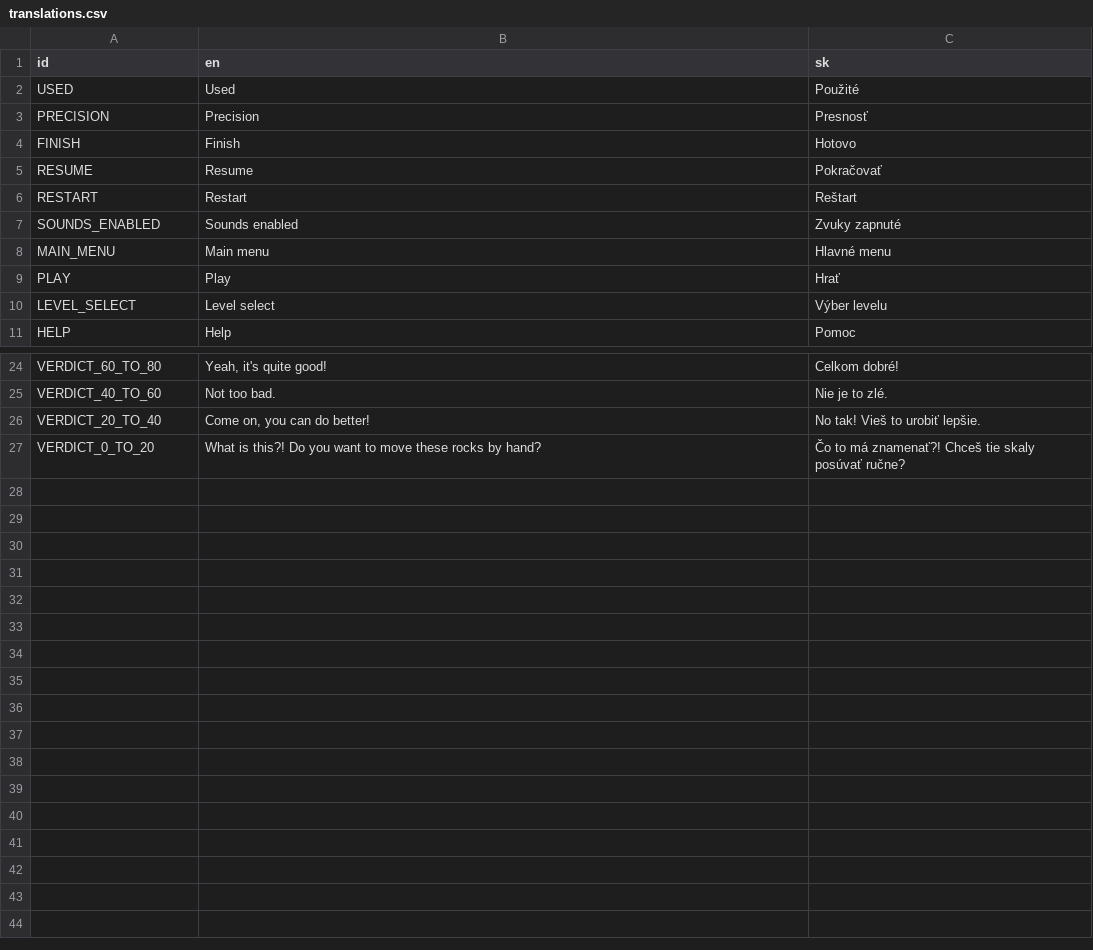
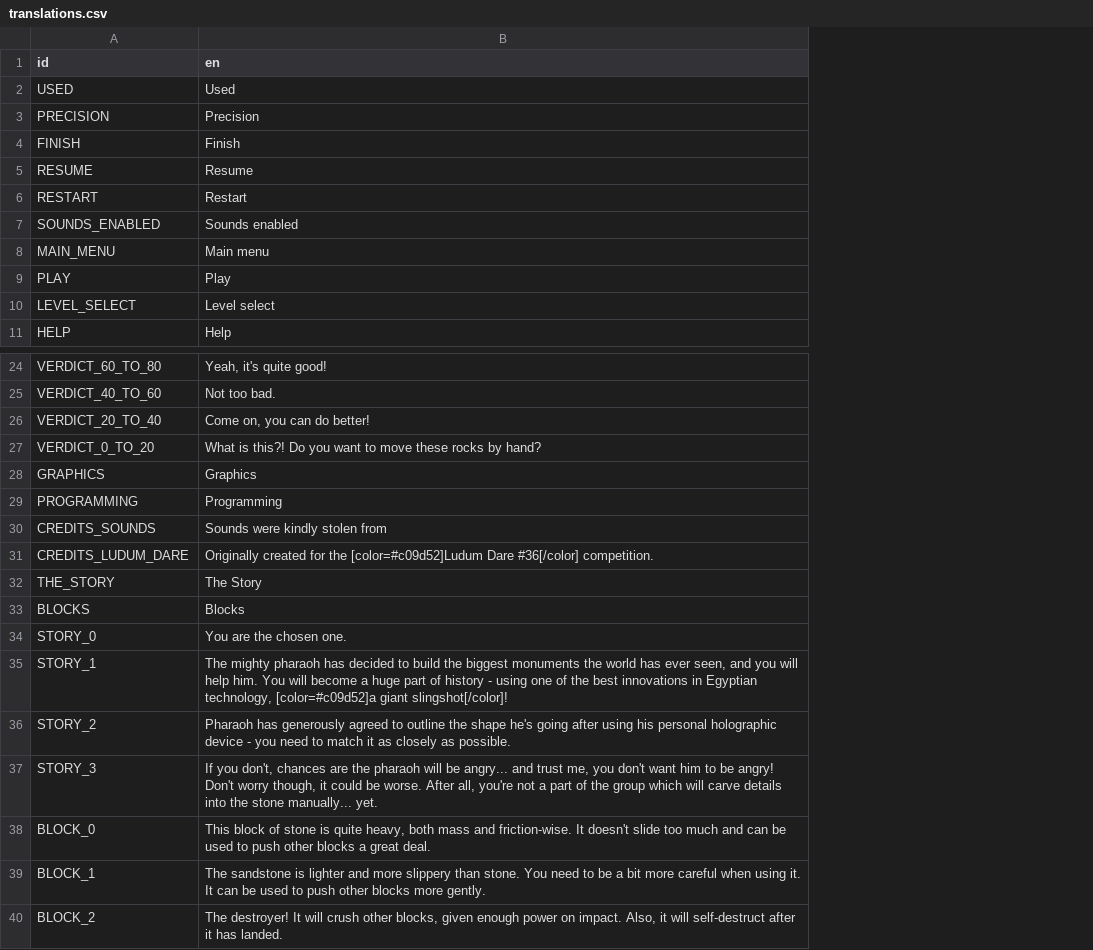
Before and after one commit to Fryhet/ludum-dare-36, a CSV file: assets/translations.csv, drawn as a sheet; only a part is shown, gaps mark what is left out; removed rows and columns are numbered as before the commit, all else as after; the diff names each change by its address in the sheet, - before the commit and + after, or states it on an @@ line.

Commit message:
The whole game should be localizable
The slovak translation went away for now, though.

```diff
--- a/assets/translations.csv
+++ b/assets/translations.csv
-column C (sk), rows 2-11: Použité | Presnosť | Hotovo | Pokračovať | Reštart | Zvuky zapnuté | Hlavné menu | Hrať | Výber levelu | Pomoc; rows 24-27: Celkom dobré! | Nie je to zlé. | No tak! Vieš to urobiť lepšie. | Čo to má znamenať?! Chceš tie skaly posúvať ručne?
+row 28: GRAPHICS | Graphics
+row 29: PROGRAMMING | Programming
+row 30: CREDITS_SOUNDS | Sounds were kindly stolen from
+row 31: CREDITS_LUDUM_DARE | Originally created for the [color=#c09d52]Ludum Dare #36[/color] competition.
+row 32: THE_STORY | The Story
+row 33: BLOCKS | Blocks
+row 34: STORY_0 | You are the chosen one.
+row 35: STORY_1 | The mighty pharaoh has decided to build the biggest monuments the world has ever seen, and you will help him. You will become a huge part of history - using one of the best innovations in Egyptian technology, [color=#c09d52]a giant slingshot[/color]!
+row 36: STORY_2 | Pharaoh has generously agreed to outline the shape he's going after using his personal holographic device - you need to match it as closely as possible.
+row 37: STORY_3 | If you don't, chances are the pharaoh will be angry... and trust me, you don't want him to be angry! Don't worry though, it could be worse. After all, you're not a part of the group which will carve details into the stone manually... yet.
+row 38: BLOCK_0 | This block of stone is quite heavy, both mass and friction-wise. It doesn't slide too much and can be used to push other blocks a great deal.
+row 39: BLOCK_1 | The sandstone is lighter and more slippery than stone. You need to be a bit more careful when using it. It can be used to push other blocks more gently.
+row 40: BLOCK_2 | The destroyer! It will crush other blocks, given enough power on impact. Also, it will self-destruct after it has landed.
```
Also changed, not shown: 9 other files.
